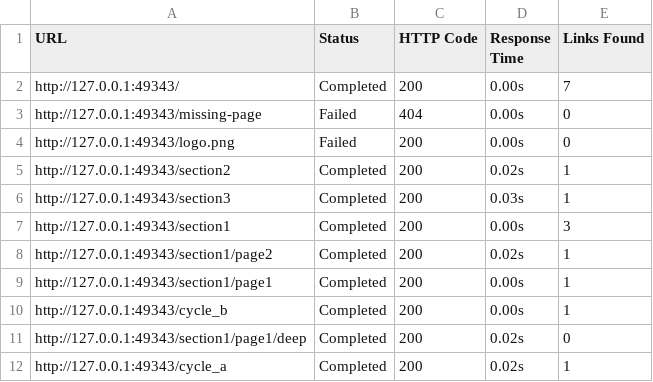
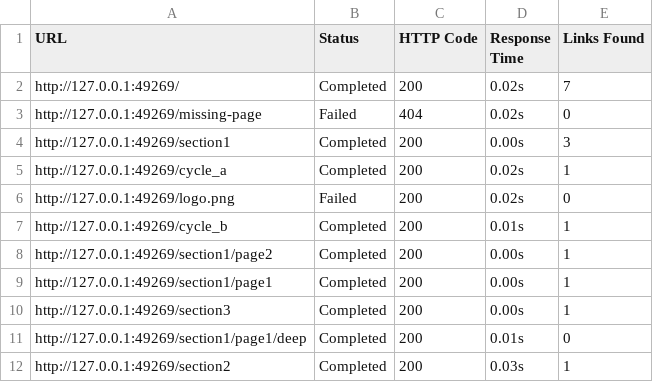
Before and after one commit to Ashrit-Raghupatruni/Multi-Threaded-Web-Crawler, a CSV file: output/crawl_report.csv, drawn as a sheet.

```diff
--- a/output/crawl_report.csv
+++ b/output/crawl_report.csv
@@ -1,12 +1,12 @@
 URL,Status,HTTP Code,Response Time,Links Found
-http://127.0.0.1:49343/,Completed,200,0.00s,7
-http://127.0.0.1:49343/missing-page,Failed,404,0.00s,0
-http://127.0.0.1:49343/logo.png,Failed,200,0.00s,0
-http://127.0.0.1:49343/section2,Completed,200,0.02s,1
-http://127.0.0.1:49343/section3,Completed,200,0.03s,1
-http://127.0.0.1:49343/section1,Completed,200,0.00s,3
-http://127.0.0.1:49343/section1/page2,Completed,200,0.02s,1
-http://127.0.0.1:49343/section1/page1,Completed,200,0.00s,1
-http://127.0.0.1:49343/cycle_b,Completed,200,0.00s,1
-http://127.0.0.1:49343/section1/page1/deep,Completed,200,0.02s,0
-http://127.0.0.1:49343/cycle_a,Completed,200,0.02s,1
+http://127.0.0.1:49269/,Completed,200,0.02s,7
+http://127.0.0.1:49269/missing-page,Failed,404,0.02s,0
+http://127.0.0.1:49269/section1,Completed,200,0.00s,3
+http://127.0.0.1:49269/cycle_a,Completed,200,0.02s,1
+http://127.0.0.1:49269/logo.png,Failed,200,0.02s,0
+http://127.0.0.1:49269/cycle_b,Completed,200,0.01s,1
+http://127.0.0.1:49269/section1/page2,Completed,200,0.00s,1
+http://127.0.0.1:49269/section1/page1,Completed,200,0.00s,1
+http://127.0.0.1:49269/section3,Completed,200,0.00s,1
+http://127.0.0.1:49269/section1/page1/deep,Completed,200,0.01s,0
+http://127.0.0.1:49269/section2,Completed,200,0.03s,1
```
Also changed, not shown: output/website_structure.csv, 8 other files.
